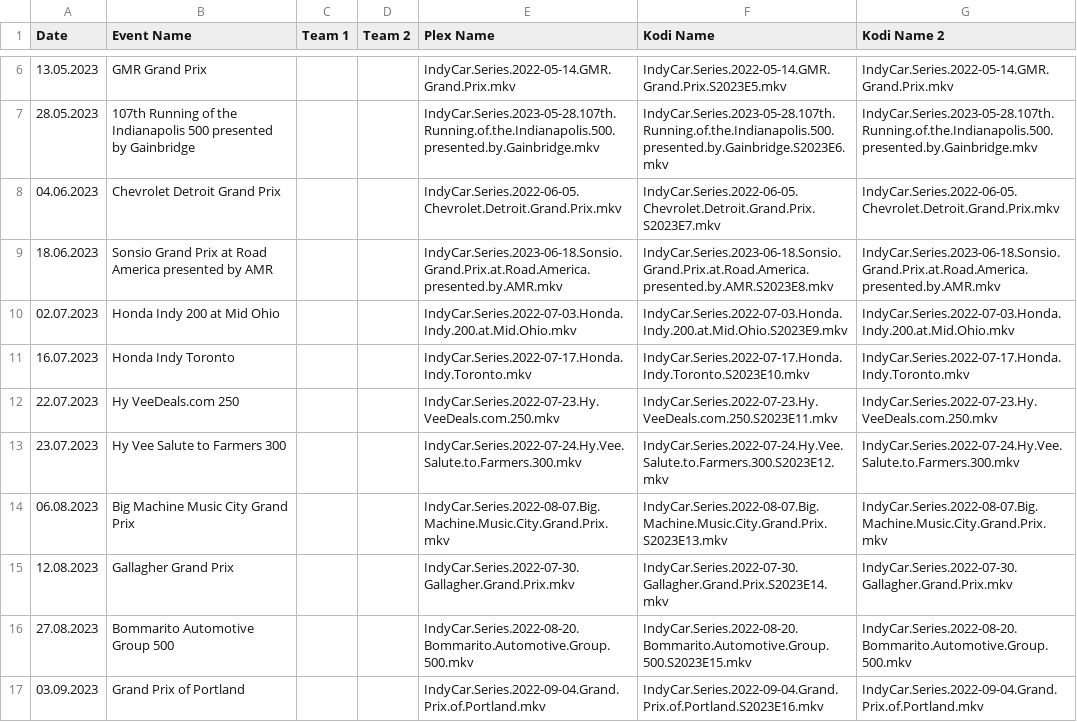
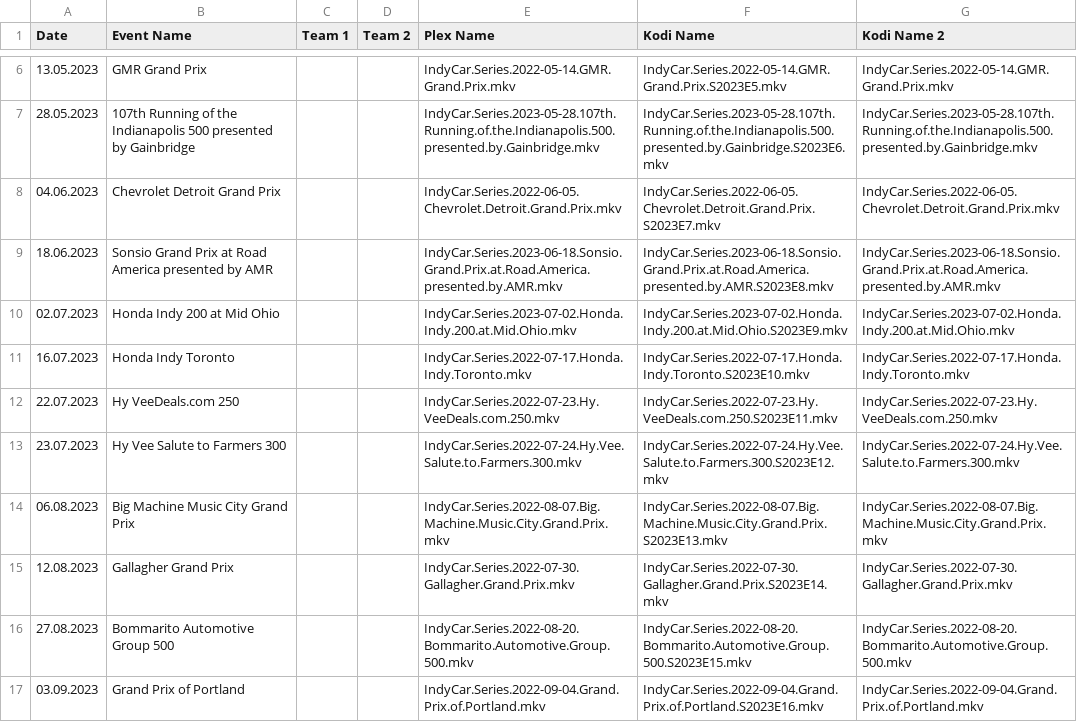
Before and after one commit to AcidAlchamy/Acids-SportTorrent-Renamer, a CSV file: Data/4373_2023_Event_Info.csv, drawn as a sheet; only a part is shown, gaps mark what is left out.

Commit message:
Update Data

```diff
--- a/Data/4373_2023_Event_Info.csv
+++ b/Data/4373_2023_Event_Info.csv
@@ -9,3 +9,3 @@
 18.06.2023,Sonsio Grand Prix at Road America presented by AMR,,,IndyCar.Series.2023-06-18.Sonsio.Grand.Prix.at.Road.America.presented.by.AMR.mkv,IndyCar.Series.2023-06-18.Sonsio.Grand.Prix.at.Road.America.presented.by.AMR.S2023E8.mkv,IndyCar.Series.2023-06-18.Sonsio.Grand.Prix.at.Road.America.presented.by.AMR.mkv
-02.07.2023,Honda Indy 200 at Mid Ohio,,,IndyCar.Series.2022-07-03.Honda.Indy.200.at.Mid.Ohio.mkv,IndyCar.Series.2022-07-03.Honda.Indy.200.at.Mid.Ohio.S2023E9.mkv,IndyCar.Series.2022-07-03.Honda.Indy.200.at.Mid.Ohio.mkv
+02.07.2023,Honda Indy 200 at Mid Ohio,,,IndyCar.Series.2023-07-02.Honda.Indy.200.at.Mid.Ohio.mkv,IndyCar.Series.2023-07-02.Honda.Indy.200.at.Mid.Ohio.S2023E9.mkv,IndyCar.Series.2023-07-02.Honda.Indy.200.at.Mid.Ohio.mkv
 16.07.2023,Honda Indy Toronto,,,IndyCar.Series.2022-07-17.Honda.Indy.Toronto.mkv,IndyCar.Series.2022-07-17.Honda.Indy.Toronto.S2023E10.mkv,IndyCar.Series.2022-07-17.Honda.Indy.Toronto.mkv
```
